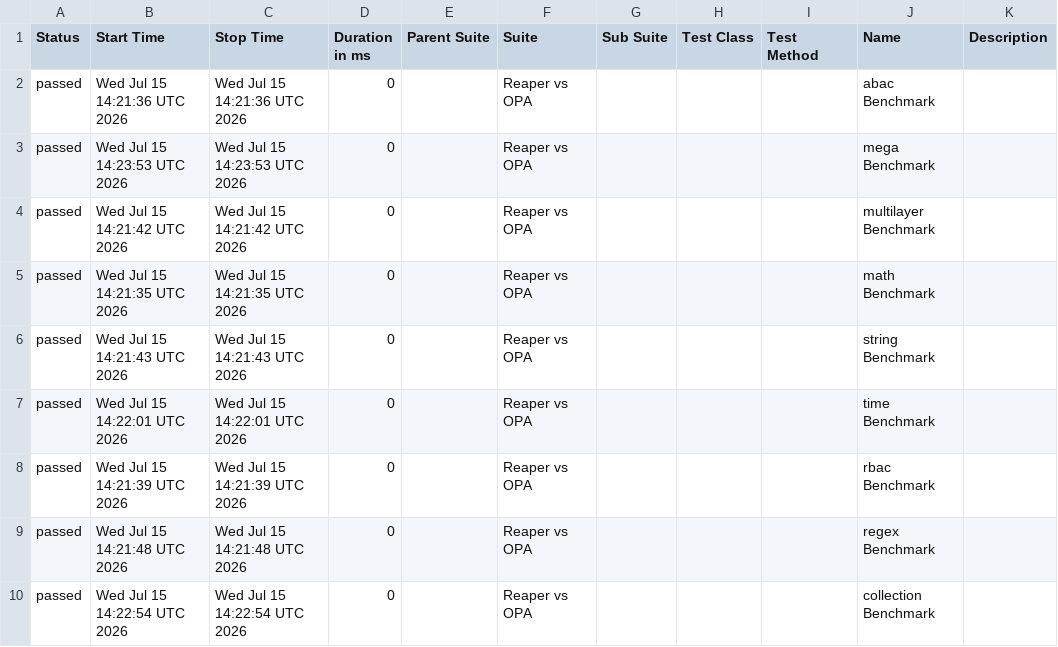
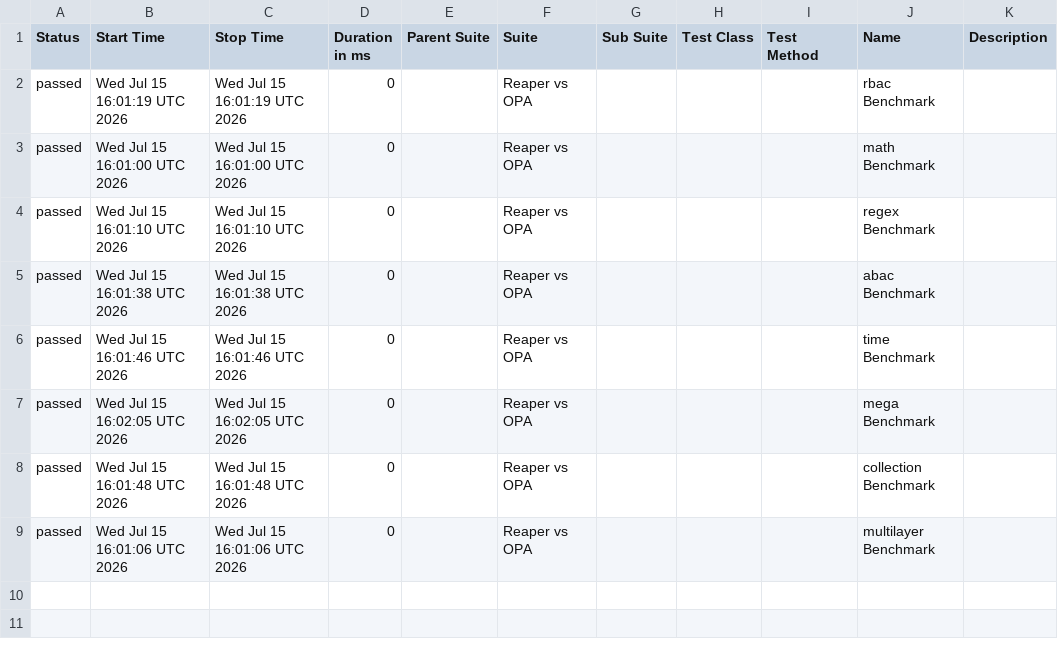
Before and after one commit to pgste/reaper, a CSV file: data/suites.csv, drawn as a sheet.

```diff
--- a/data/suites.csv
+++ b/data/suites.csv
@@ -1,10 +1,9 @@
 "Status","Start Time","Stop Time","Duration in ms","Parent Suite","Suite","Sub Suite","Test Class","Test Method","Name","Description"
-"passed","Wed Jul 15 14:21:36 UTC 2026","Wed Jul 15 14:21:36 UTC 2026","0","","Reaper vs OPA","","","","abac Benchmark",""
-"passed","Wed Jul 15 14:23:53 UTC 2026","Wed Jul 15 14:23:53 UTC 2026","0","","Reaper vs OPA","","","","mega Benchmark",""
-"passed","Wed Jul 15 14:21:42 UTC 2026","Wed Jul 15 14:21:42 UTC 2026","0","","Reaper vs OPA","","","","multilayer Benchmark",""
-"passed","Wed Jul 15 14:21:35 UTC 2026","Wed Jul 15 14:21:35 UTC 2026","0","","Reaper vs OPA","","","","math Benchmark",""
-"passed","Wed Jul 15 14:21:43 UTC 2026","Wed Jul 15 14:21:43 UTC 2026","0","","Reaper vs OPA","","","","string Benchmark",""
-"passed","Wed Jul 15 14:22:01 UTC 2026","Wed Jul 15 14:22:01 UTC 2026","0","","Reaper vs OPA","","","","time Benchmark",""
-"passed","Wed Jul 15 14:21:39 UTC 2026","Wed Jul 15 14:21:39 UTC 2026","0","","Reaper vs OPA","","","","rbac Benchmark",""
-"passed","Wed Jul 15 14:21:48 UTC 2026","Wed Jul 15 14:21:48 UTC 2026","0","","Reaper vs OPA","","","","regex Benchmark",""
-"passed","Wed Jul 15 14:22:54 UTC 2026","Wed Jul 15 14:22:54 UTC 2026","0","","Reaper vs OPA","","","","collection Benchmark",""
+"passed","Wed Jul 15 16:01:19 UTC 2026","Wed Jul 15 16:01:19 UTC 2026","0","","Reaper vs OPA","","","","rbac Benchmark",""
+"passed","Wed Jul 15 16:01:00 UTC 2026","Wed Jul 15 16:01:00 UTC 2026","0","","Reaper vs OPA","","","","math Benchmark",""
+"passed","Wed Jul 15 16:01:10 UTC 2026","Wed Jul 15 16:01:10 UTC 2026","0","","Reaper vs OPA","","","","regex Benchmark",""
+"passed","Wed Jul 15 16:01:38 UTC 2026","Wed Jul 15 16:01:38 UTC 2026","0","","Reaper vs OPA","","","","abac Benchmark",""
+"passed","Wed Jul 15 16:01:46 UTC 2026","Wed Jul 15 16:01:46 UTC 2026","0","","Reaper vs OPA","","","","time Benchmark",""
+"passed","Wed Jul 15 16:02:05 UTC 2026","Wed Jul 15 16:02:05 UTC 2026","0","","Reaper vs OPA","","","","mega Benchmark",""
+"passed","Wed Jul 15 16:01:48 UTC 2026","Wed Jul 15 16:01:48 UTC 2026","0","","Reaper vs OPA","","","","collection Benchmark",""
+"passed","Wed Jul 15 16:01:06 UTC 2026","Wed Jul 15 16:01:06 UTC 2026","0","","Reaper vs OPA","","","","multilayer Benchmark",""
```
Also changed, not shown: data/behaviors.csv, 43 other files.
